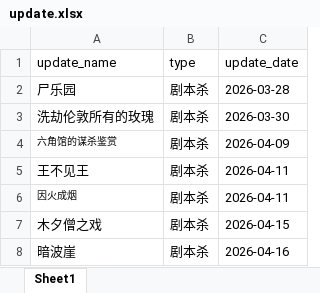
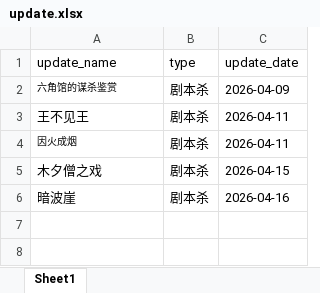
Before and after one commit to weiyingjun122/quark-dynamic, an Excel workbook: update.xlsx, sheet Sheet1, drawn as a sheet; values as stored, in another font and other column widths than the file's, no borders; the diff names each change by its address in the sheet, - before the commit and + after, or states it on an @@ line.

Commit message:
Merge remote changes

```diff
--- a/update.xlsx (sheet Sheet1)
+++ b/update.xlsx (sheet Sheet1)
-row 2: 尸乐园 | 剧本杀 | 2026-03-28
-row 3: 洗劫伦敦所有的玫瑰 | 剧本杀 | 2026-03-30
```
